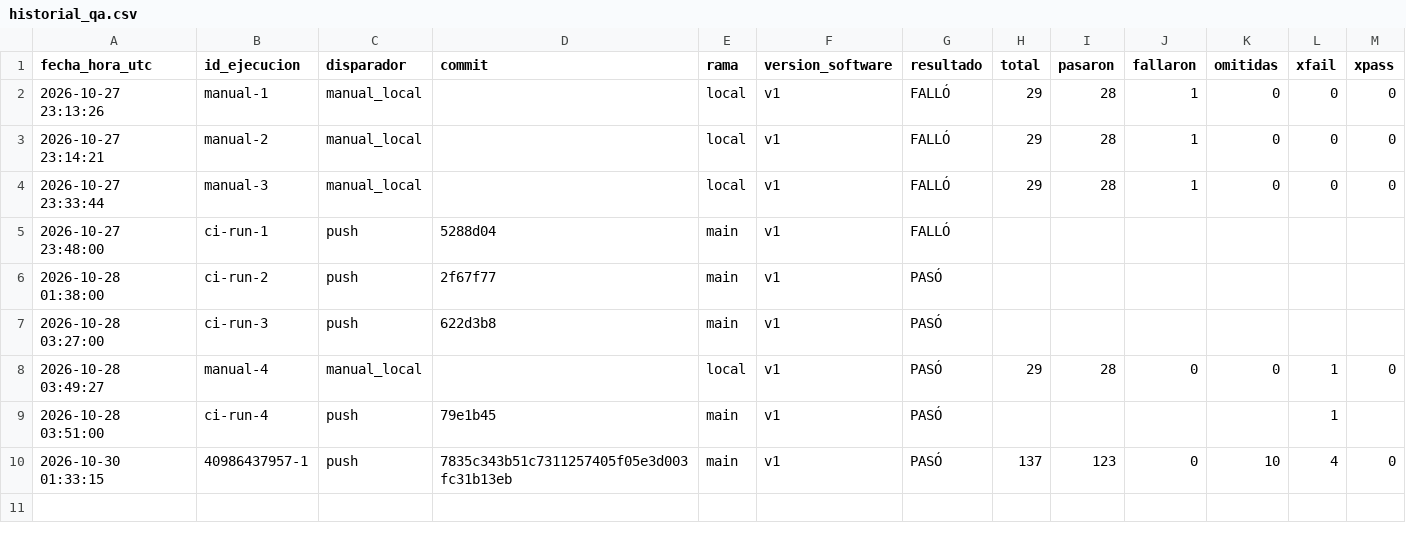
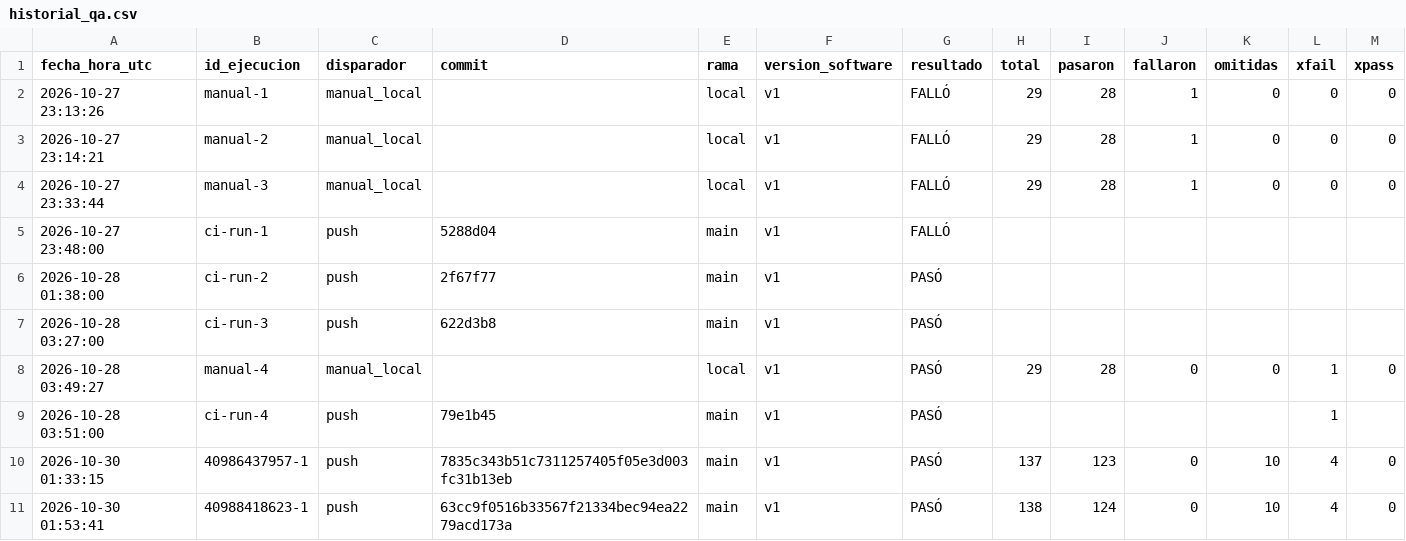
Before and after one commit to juanitoarciniegas-debug/Picksy, a CSV file: docs/qa/historial_qa.csv, drawn as a sheet; only a part is shown; rows hold the shown columns only; the diff names each change by its address in the sheet, - before the commit and + after, or states it on an @@ line.

Commit message:
QA: registro de ejecución 40988418623 (push)

```diff
--- a/docs/qa/historial_qa.csv
+++ b/docs/qa/historial_qa.csv
+row 11: 2026-10-30 01:53:41 | 40988418623-1 | push | 63cc9f0516b33567f21334bec94ea2279acd173a | main | v1 | PASÓ | 138 | 124 | 0 | 10 | 4 | 0
```
Also changed, not shown: 4 other files.
